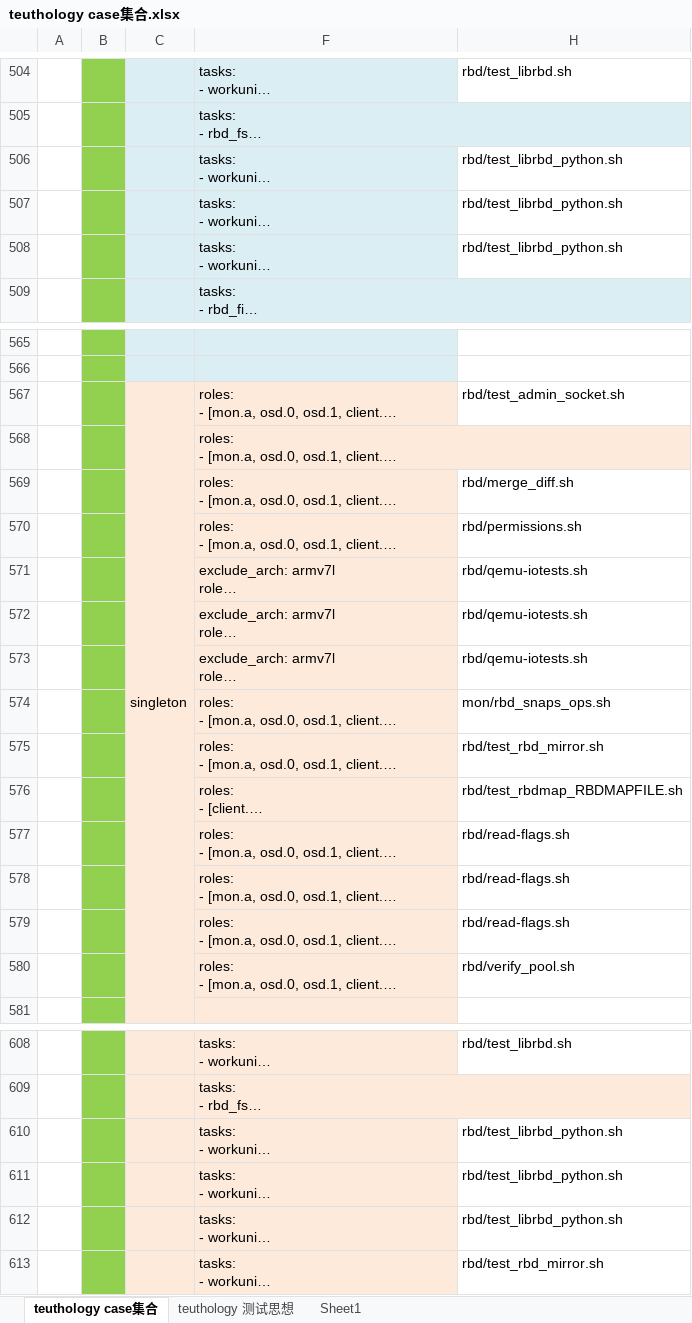
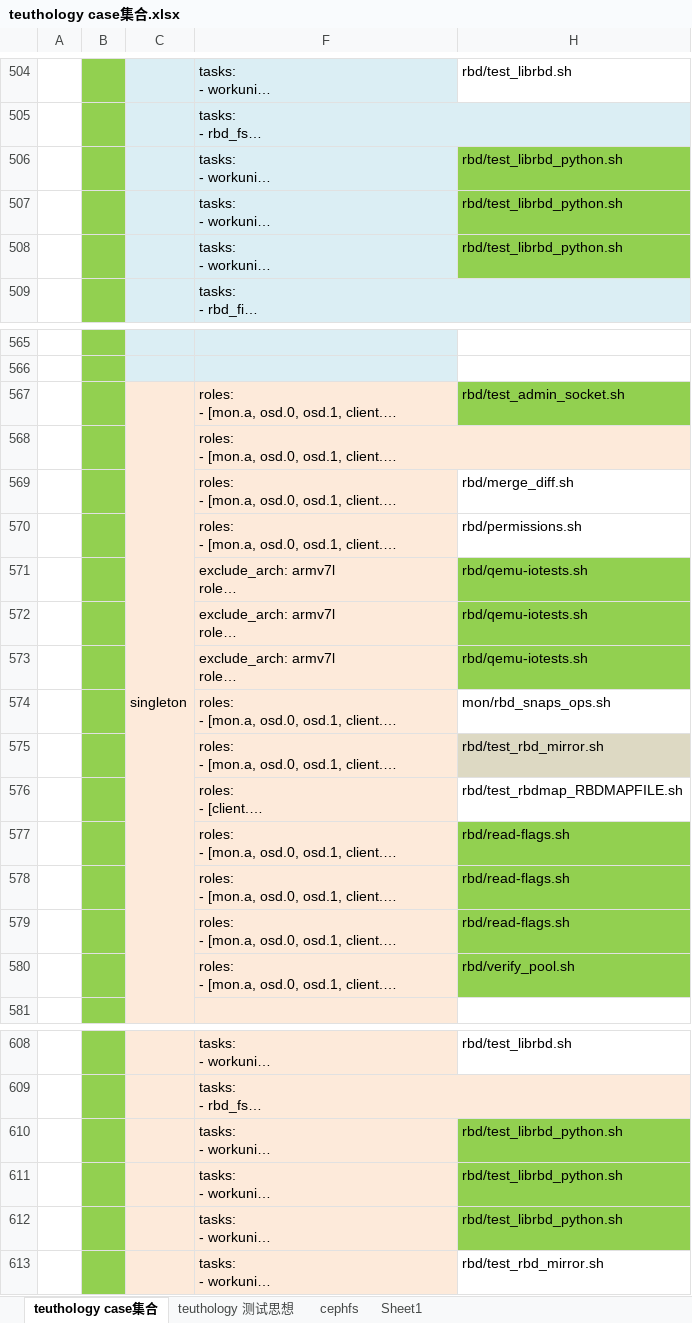
Before and after one commit to lnsyyj/Codes, an Excel workbook: teuthology/teuthology case集合.xlsx, sheet teuthology case集合, drawn as a sheet; only a part is shown, gaps mark what is left out; long unchanged cells end in …; values as stored, in another font and other column widths than the file's, no borders; the diff covers the shown part only; the diff names each change by its address in the sheet, - before the commit and + after, or states it on an @@ line.

```diff
--- a/teuthology/teuthology case集合.xlsx (sheet teuthology case集合)
+++ b/teuthology/teuthology case集合.xlsx (sheet teuthology case集合)
+sheet tab: cephfs
-H506:H508 fill: none
+H506:H508 fill: #92D050
-H567 fill: none
+H567 fill: #92D050
-H571:H573 fill: none
+H571:H573 fill: #92D050
-H575 fill: none
+H575 fill: #DDD9C3
-H577:H580 fill: none
+H577:H580 fill: #92D050
-H610:H612 fill: none
+H610:H612 fill: #92D050
```
Also changed, not shown: cell formats elsewhere in this sheet, sheet teuthology 测试思想.
